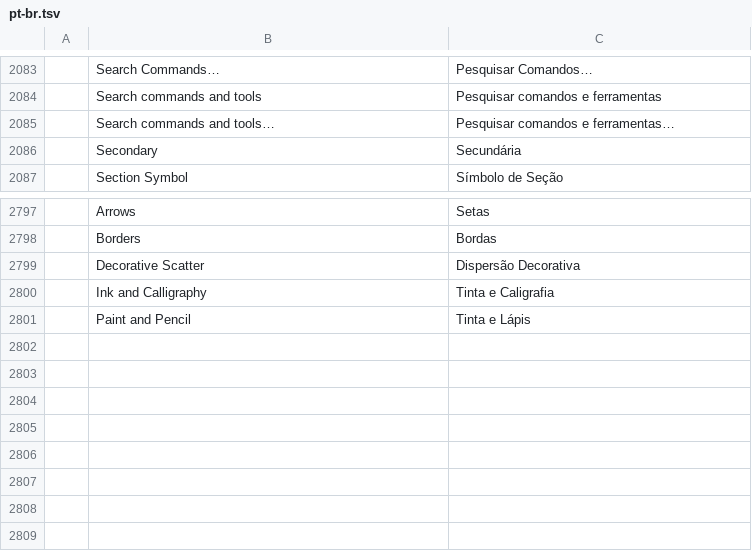
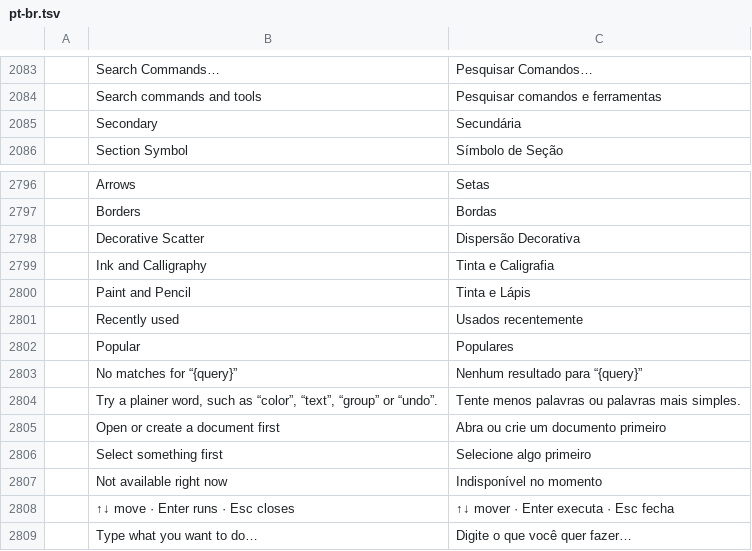
Before and after one commit to treeforjs/vectorcraft, a TSV file: crates/ui-egui/src/i18n/pt-br.tsv, drawn as a sheet; only a part is shown, gaps mark what is left out.

```diff
--- a/crates/ui-egui/src/i18n/pt-br.tsv
+++ b/crates/ui-egui/src/i18n/pt-br.tsv
@@ -2084,3 +2084,2 @@
 	Search commands and tools	Pesquisar comandos e ferramentas
-	Search commands and tools…	Pesquisar comandos e ferramentas…
 	Secondary	Secundária
@@ -2801 +2800,10 @@
 	Paint and Pencil	Tinta e Lápis
+	Recently used	Usados recentemente
+	Popular	Populares
+	No matches for “{query}”	Nenhum resultado para “{query}”
+	Try a plainer word, such as “color”, “text”, “group” or “undo”.	Tente menos palavras ou palavras mais simples.
+	Open or create a document first	Abra ou crie um documento primeiro
+	Select something first	Selecione algo primeiro
+	Not available right now	Indisponível no momento
+	↑↓ move · Enter runs · Esc closes	↑↓ mover · Enter executa · Esc fecha
+	Type what you want to do…	Digite o que você quer fazer…
```
Also changed, not shown: crates/ui-egui/src/i18n/it.tsv, crates/ui-egui/src/i18n/zh-hans.tsv, 16 other files.
